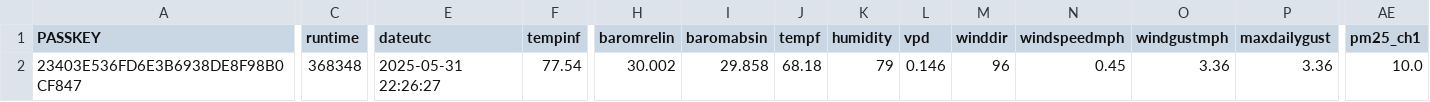
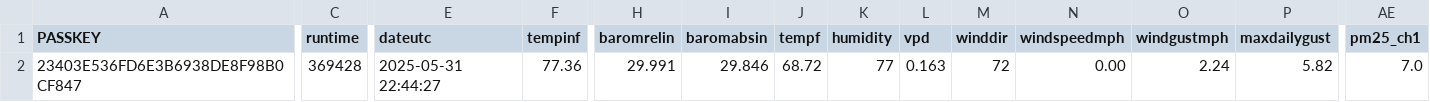
Before and after one commit to wetterzerbst/wetterdaten, a CSV file: data/live.csv, drawn as a sheet; only a part is shown, gaps mark what is left out; the diff covers the shown part only; the diff names each change by its address in the sheet, - before the commit and + after, or states it on an @@ line.

```diff
--- a/data/live.csv
+++ b/data/live.csv
-C2 (runtime): 368348
+C2 (runtime): 369428
-E2 (dateutc): 2025-05-31 22:26:27
+E2 (dateutc): 2025-05-31 22:44:27
-F2 (tempinf): 77.54
+F2 (tempinf): 77.36
-H2 (baromrelin): 30.002
+H2 (baromrelin): 29.991
-I2 (baromabsin): 29.858
+I2 (baromabsin): 29.846
-J2 (tempf): 68.18
+J2 (tempf): 68.72
-K2 (humidity): 79
+K2 (humidity): 77
-L2 (vpd): 0.146
+L2 (vpd): 0.163
-M2 (winddir): 96
+M2 (winddir): 72
-N2 (windspeedmph): 0.45
+N2 (windspeedmph): 0.00
-O2 (windgustmph): 3.36
+O2 (windgustmph): 2.24
-P2 (maxdailygust): 3.36
+P2 (maxdailygust): 5.82
-AE2 (pm25_ch1): 10.0
+AE2 (pm25_ch1): 7.0
```
Also changed, not shown: 5 edited cells elsewhere in this file, 2 other files.
